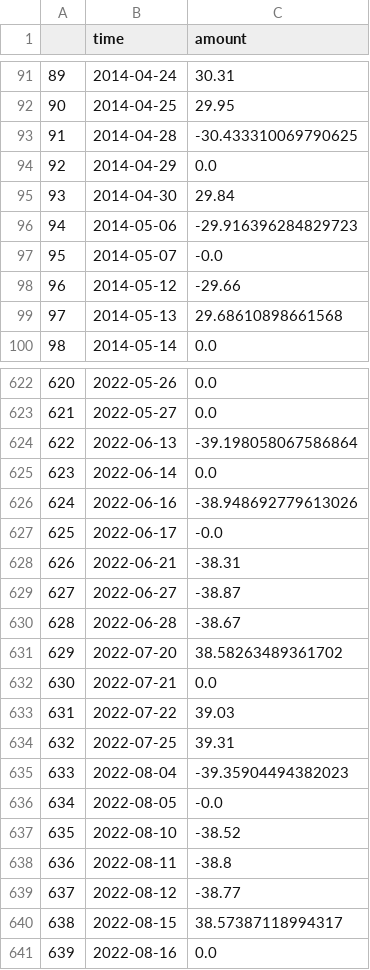
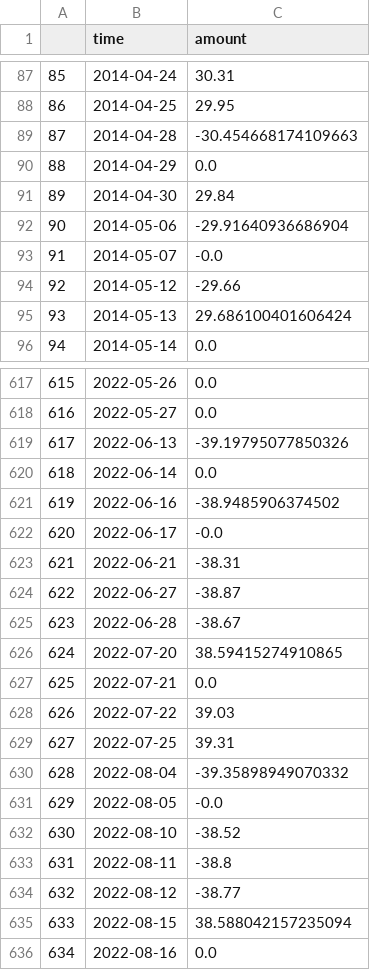
Before and after one commit to Bruck1113/momentum_trading_research, a CSV file: trade_record.csv, drawn as a sheet; only a part is shown, gaps mark what is left out; addresses are those after the commit; the diff covers the shown part only; the diff names each change by its address in the sheet, - before the commit and + after, or states it on an @@ line.

```diff
--- a/trade_record.csv
+++ b/trade_record.csv
@@ column A renumbered from row 2 down @@
-C89 (amount): -30.433310069790625
+C89 (amount): -30.454668174109663
-C92 (amount): -29.916396284829723
+C92 (amount): -29.91640936686904
-C95 (amount): 29.68610898661568
+C95 (amount): 29.686100401606424
-C619 (amount): -39.198058067586864
+C619 (amount): -39.19795077850326
-C621 (amount): -38.948692779613026
+C621 (amount): -38.9485906374502
-C626 (amount): 38.58263489361702
+C626 (amount): 38.59415274910865
-C630 (amount): -39.35904494382023
+C630 (amount): -39.35898949070332
-C635 (amount): 38.57387118994317
+C635 (amount): 38.588042157235094
```
Also changed, not shown: 3 added rows, 9 removed rows and 87 edited cells elsewhere in this file, data.csv, evaluation.csv, 5 other files.
